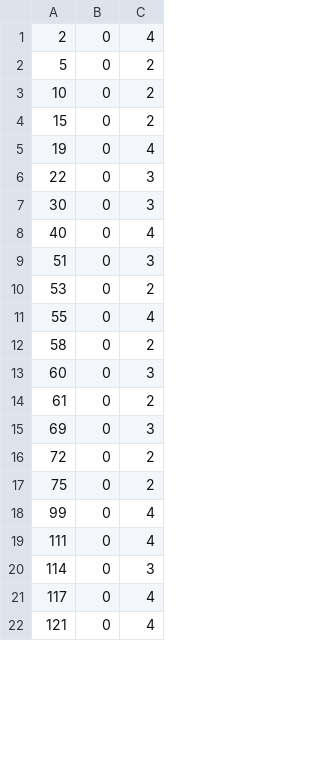
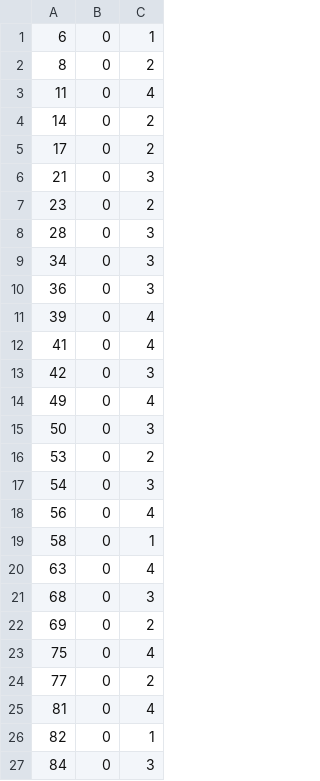
Before and after one commit to tehsmeely/going-up-game, a CSV file: spawn_output.csv, drawn as a sheet; only a part is shown; the diff covers the shown part only.

```diff
--- a/spawn_output.csv
+++ b/spawn_output.csv
@@ -1,22 +1,27 @@
-2,0,4
-5,0,2
-10,0,2
-15,0,2
-19,0,4
-22,0,3
-30,0,3
-40,0,4
-51,0,3
+6,0,1
+8,0,2
+11,0,4
+14,0,2
+17,0,2
+21,0,3
+23,0,2
+28,0,3
+34,0,3
+36,0,3
+39,0,4
+41,0,4
+42,0,3
+49,0,4
+50,0,3
 53,0,2
-55,0,4
-58,0,2
-60,0,3
-61,0,2
-69,0,3
-72,0,2
-75,0,2
-99,0,4
-111,0,4
-114,0,3
-117,0,4
-121,0,4
+54,0,3
+56,0,4
+58,0,1
+63,0,4
+68,0,3
+69,0,2
+75,0,4
+77,0,2
+81,0,4
+82,0,1
+84,0,3
```
Also changed, not shown: 24 added rows, 7 removed rows and 15 edited cells elsewhere in this file, 2 other files.
